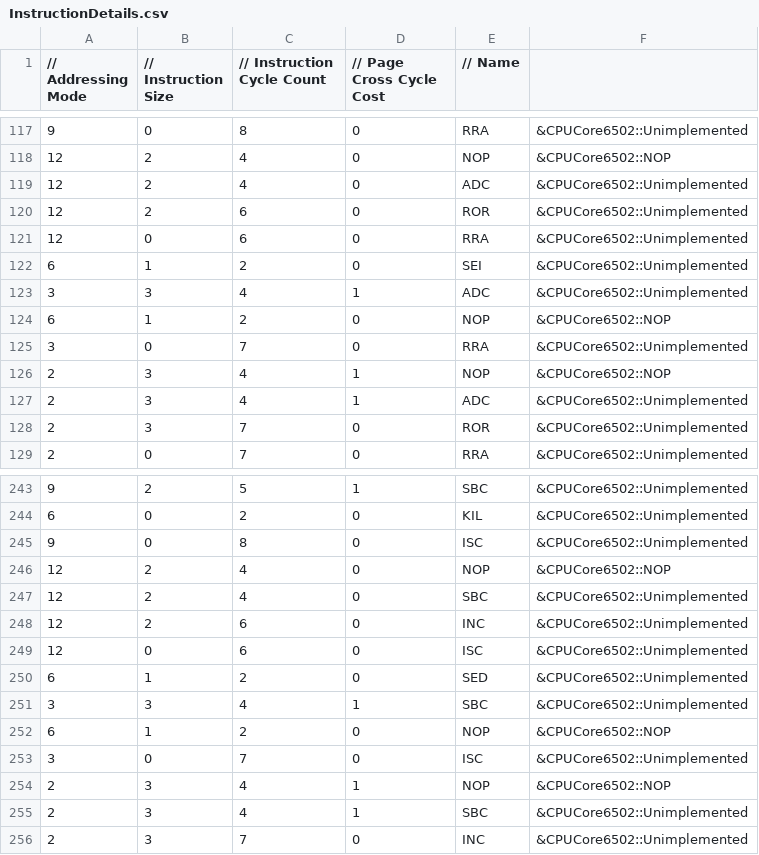
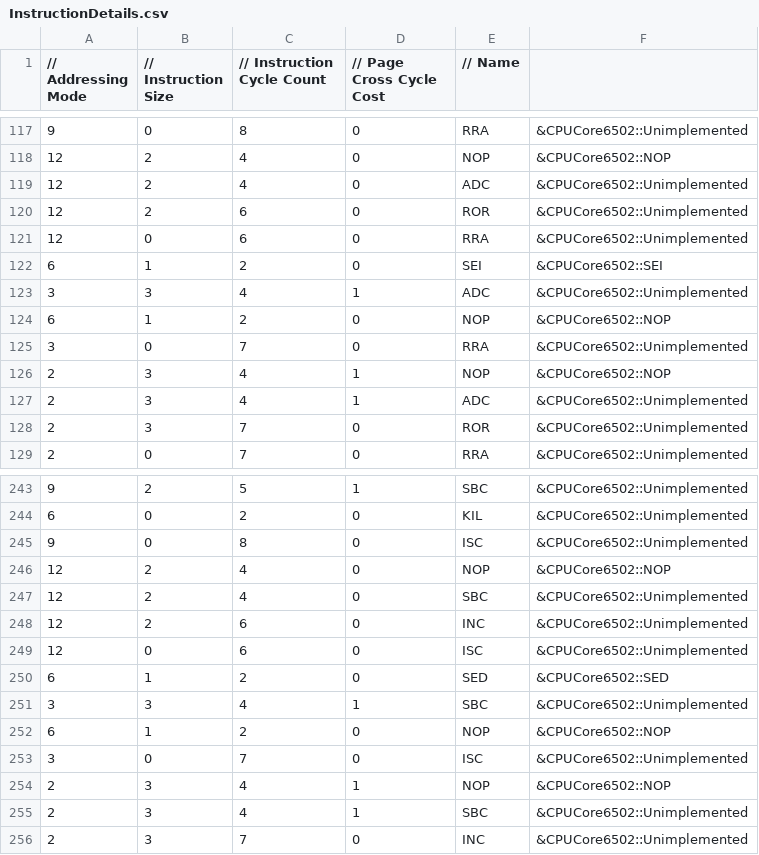
Before and after one commit to raunraun/raunnes, a CSV file: src/InstructionDetails.csv, drawn as a sheet; only a part is shown, gaps mark what is left out.

```diff
--- a/src/InstructionDetails.csv
+++ b/src/InstructionDetails.csv
@@ -121,3 +121,3 @@
 12,0,6,0,"RRA", &CPUCore6502::Unimplemented,
-6,1,2,0,"SEI", &CPUCore6502::Unimplemented,
+6,1,2,0,"SEI", &CPUCore6502::SEI,
 3,3,4,1,"ADC", &CPUCore6502::Unimplemented,
@@ -249,3 +249,3 @@
 12,0,6,0,"ISC", &CPUCore6502::Unimplemented,
-6,1,2,0,"SED", &CPUCore6502::Unimplemented,
+6,1,2,0,"SED", &CPUCore6502::SED,
 3,3,4,1,"SBC", &CPUCore6502::Unimplemented,
```
Also changed, not shown: 2 other files.
